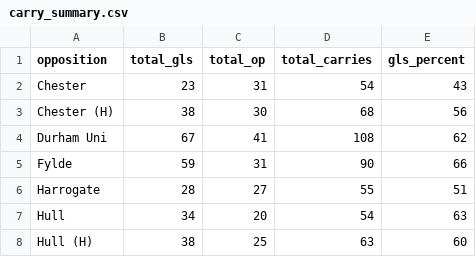
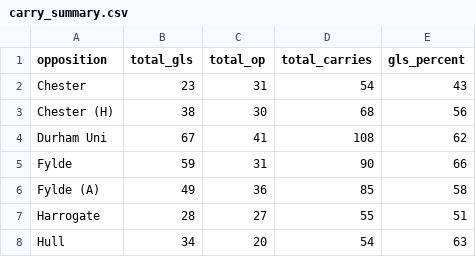
Before and after one commit to ConnorFewster/EI, a CSV file: carry_summary.csv, drawn as a sheet; only a part is shown; the shorter side is filled out with more unchanged rows; the diff names each change by its address in the sheet, - before the commit and + after, or states it on an @@ line.

```diff
--- a/carry_summary.csv
+++ b/carry_summary.csv
+row 6: Fylde (A) | 49 | 36 | 85 | 58
```
Also changed, not shown: carry_table.csv, event_data.csv, 5 other files.
